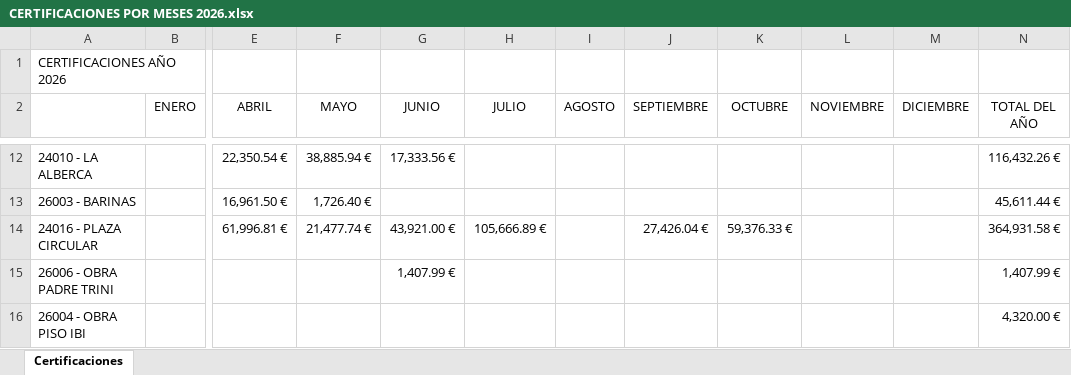
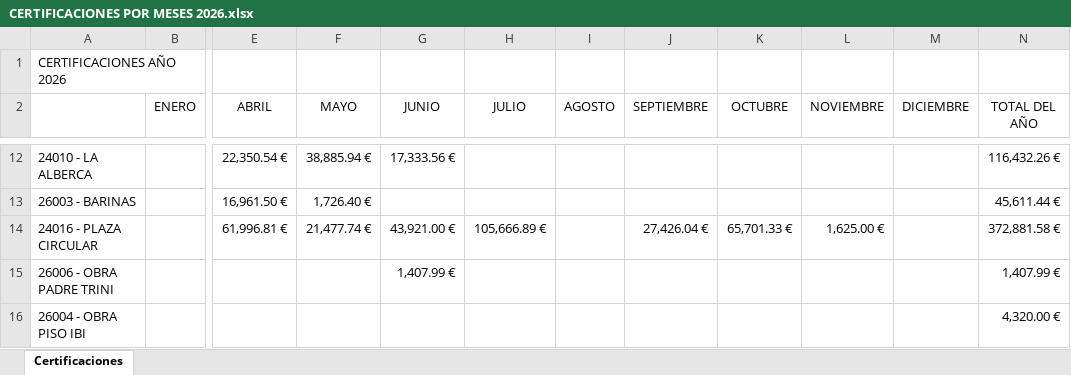
Before and after one commit to juanjosemas/dashboard, an Excel workbook: dashboard/CERTIFICACIONES POR MESES 2026.xlsx, sheet Certificaciones, drawn as a sheet; only a part is shown, gaps mark what is left out; values as stored, in another font and other column widths than the file's, no borders; the diff names each change by its address in the sheet, - before the commit and + after, or states it on an @@ line.

Commit message:
Actualizacion del dashboard

```diff
--- a/dashboard/CERTIFICACIONES POR MESES 2026.xlsx (sheet Certificaciones)
+++ b/dashboard/CERTIFICACIONES POR MESES 2026.xlsx (sheet Certificaciones)
-K14 (OCTUBRE): 59,376.33 €
+K14 (OCTUBRE): 65,701.33 €
-L14 (NOVIEMBRE): (empty)
+L14 (NOVIEMBRE): 1,625.00 €
-N14 (TOTAL DEL AÑO): 364,931.58 €
+N14 (TOTAL DEL AÑO): 372,881.58 €
```
Also changed, not shown: ECO_STRUCT_Datos.xlsx, 3 other files.
